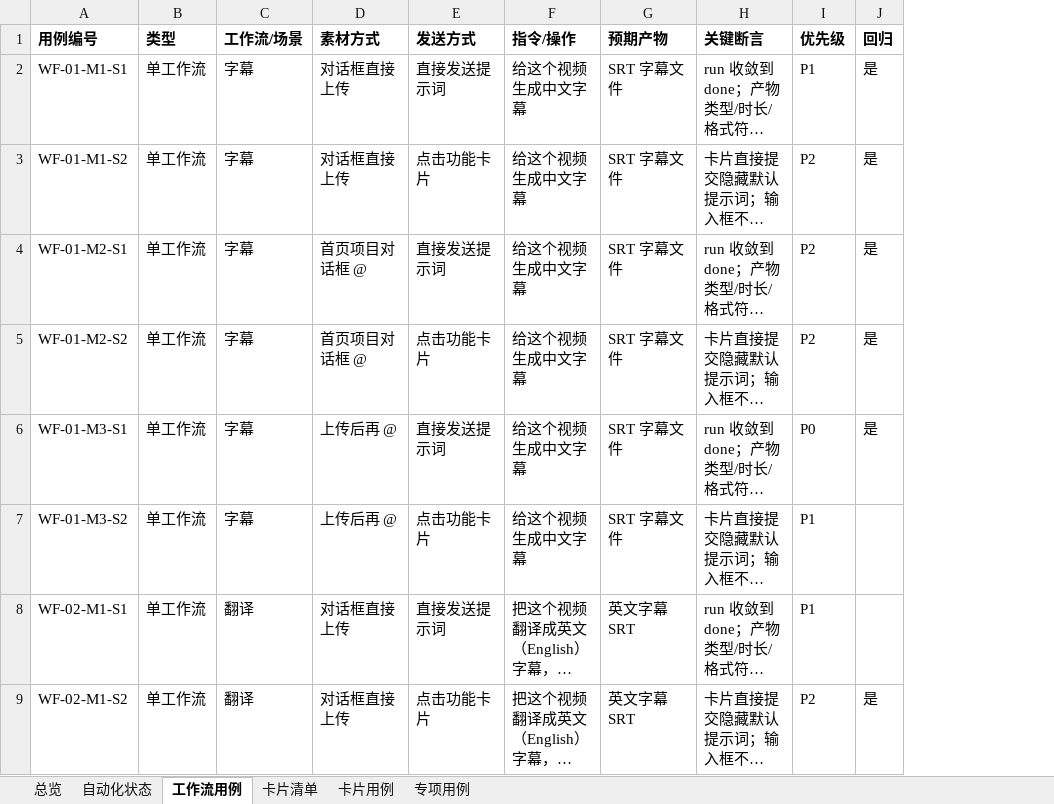
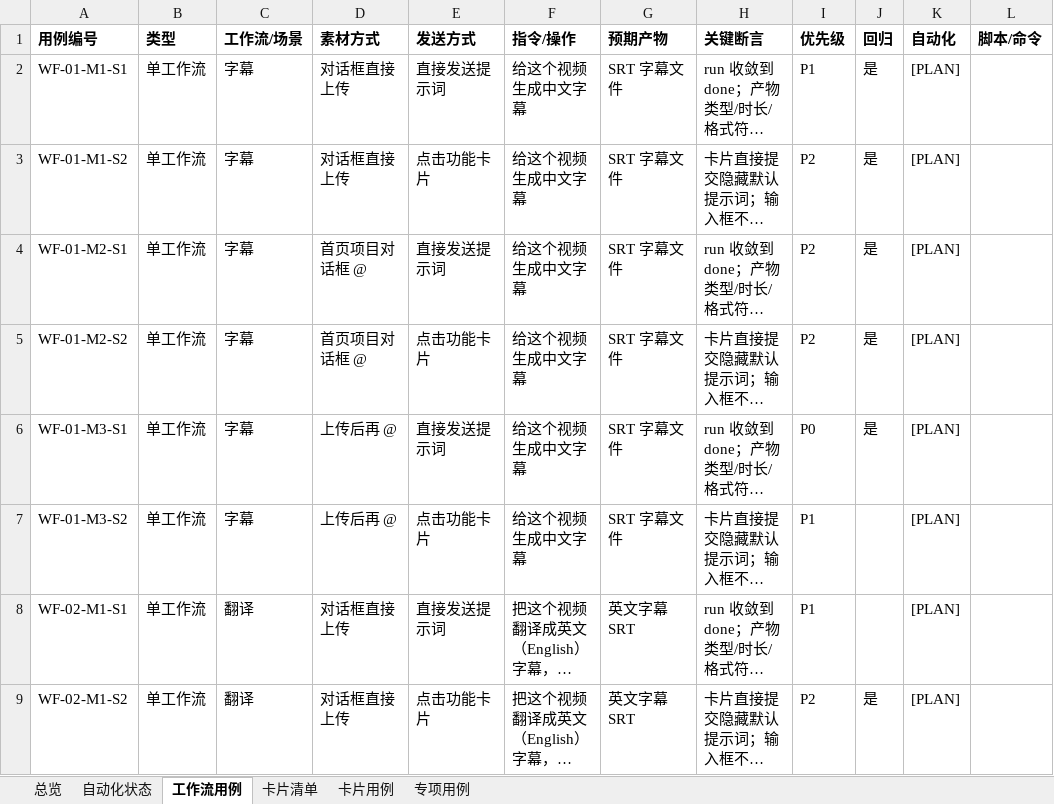
Before and after one commit to yabin-93/test-cinlink, an Excel workbook: docs/design-cases/workflow-material-matrix.xlsx, sheet 工作流用例, drawn as a sheet; only a part is shown; long unchanged cells end in …; values as stored, in another font and other column widths than the file's, no borders; the diff names each change by its address in the sheet, - before the commit and + after, or states it on an @@ line.

Commit message:
docs: 工作流矩阵逐条标记自动化状态（PLAN/AUTO/BLOCKED）

```diff
--- a/docs/design-cases/workflow-material-matrix.xlsx (sheet 工作流用例)
+++ b/docs/design-cases/workflow-material-matrix.xlsx (sheet 工作流用例)
+column K (自动化), rows 2-9: all [PLAN]
+column L (脚本/命令), empty
```
Also changed, not shown: sheet 总览.
